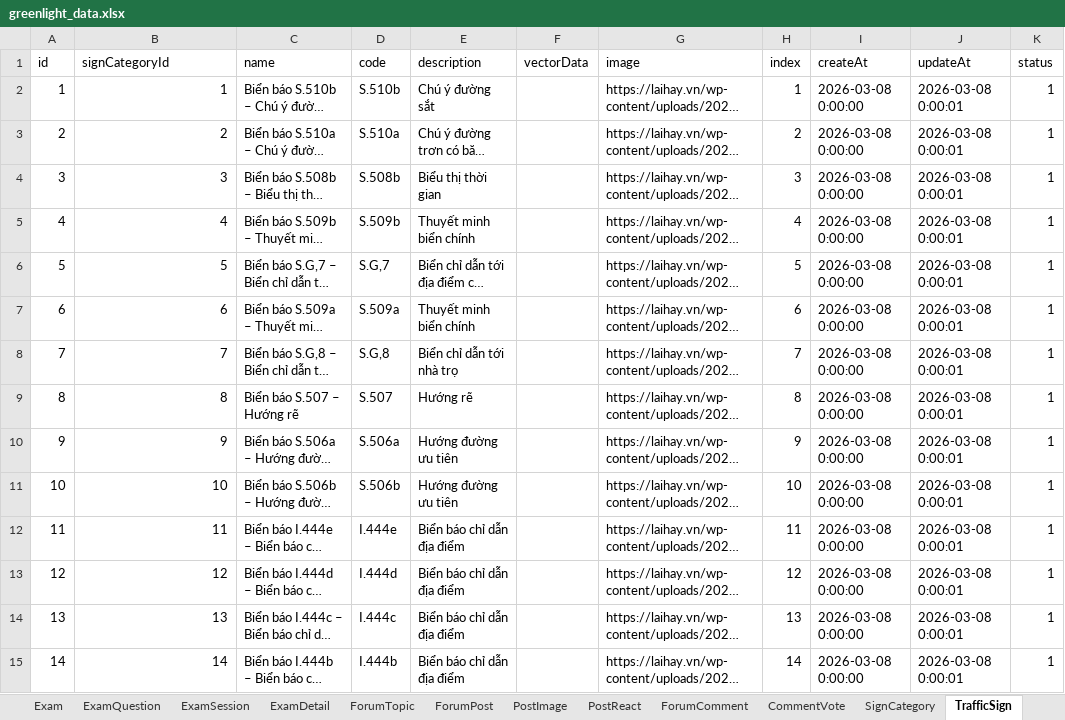
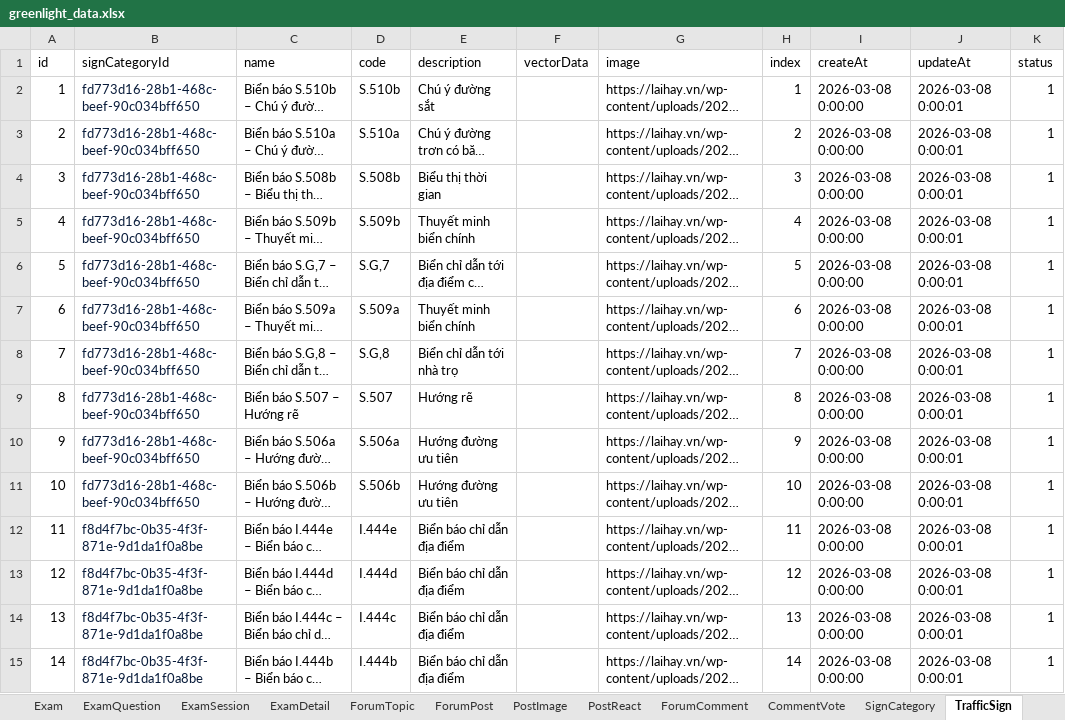
Before and after one commit to PanpaKawaii/SmartDrivingLearningSystem, an Excel workbook: src/mocks/greenlight_data.xlsx, sheet TrafficSign, drawn as a sheet; only a part is shown; long unchanged cells end in …; values as stored, in another font and other column widths than the file's, no borders; the diff covers the shown part only; the diff names each change by its address in the sheet, - before the commit and + after, or states it on an @@ line.

```diff
--- a/src/mocks/greenlight_data.xlsx (sheet TrafficSign)
+++ b/src/mocks/greenlight_data.xlsx (sheet TrafficSign)
-B2 (signCategoryId): 1
+B2 (signCategoryId): fd773d16-28b1-468c-beef-90c034bff650
-B2:B15 text colour: black
+B2:B15 text colour: #081B3A
-B3 (signCategoryId): 2
+B3 (signCategoryId): fd773d16-28b1-468c-beef-90c034bff650
-B4 (signCategoryId): 3
+B4 (signCategoryId): fd773d16-28b1-468c-beef-90c034bff650
-B5 (signCategoryId): 4
+B5 (signCategoryId): fd773d16-28b1-468c-beef-90c034bff650
-B6 (signCategoryId): 5
+B6 (signCategoryId): fd773d16-28b1-468c-beef-90c034bff650
-B7 (signCategoryId): 6
+B7 (signCategoryId): fd773d16-28b1-468c-beef-90c034bff650
-B8 (signCategoryId): 7
+B8 (signCategoryId): fd773d16-28b1-468c-beef-90c034bff650
-B9 (signCategoryId): 8
+B9 (signCategoryId): fd773d16-28b1-468c-beef-90c034bff650
-B10 (signCategoryId): 9
+B10 (signCategoryId): fd773d16-28b1-468c-beef-90c034bff650
-B11 (signCategoryId): 10
+B11 (signCategoryId): fd773d16-28b1-468c-beef-90c034bff650
-B12 (signCategoryId): 11
+B12 (signCategoryId): f8d4f7bc-0b35-4f3f-871e-9d1da1f0a8be
-B13 (signCategoryId): 12
+B13 (signCategoryId): f8d4f7bc-0b35-4f3f-871e-9d1da1f0a8be
-B14 (signCategoryId): 13
+B14 (signCategoryId): f8d4f7bc-0b35-4f3f-871e-9d1da1f0a8be
-B15 (signCategoryId): 14
+B15 (signCategoryId): f8d4f7bc-0b35-4f3f-871e-9d1da1f0a8be
```
Also changed, not shown: 278 edited cells and cell formats elsewhere in this sheet, sheet SimulationScenario, sheet SimulationCategory, sheet SimulationChapter, sheet SimulationDifficultyLevel, 2 other files.
